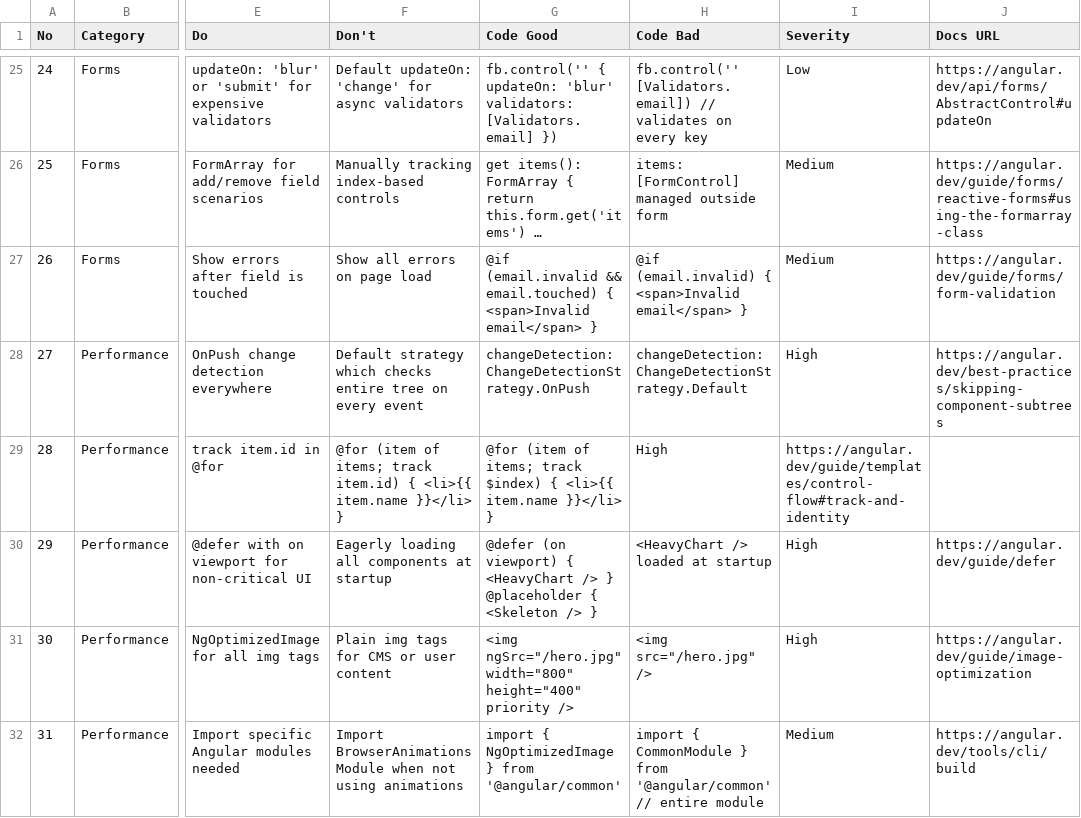
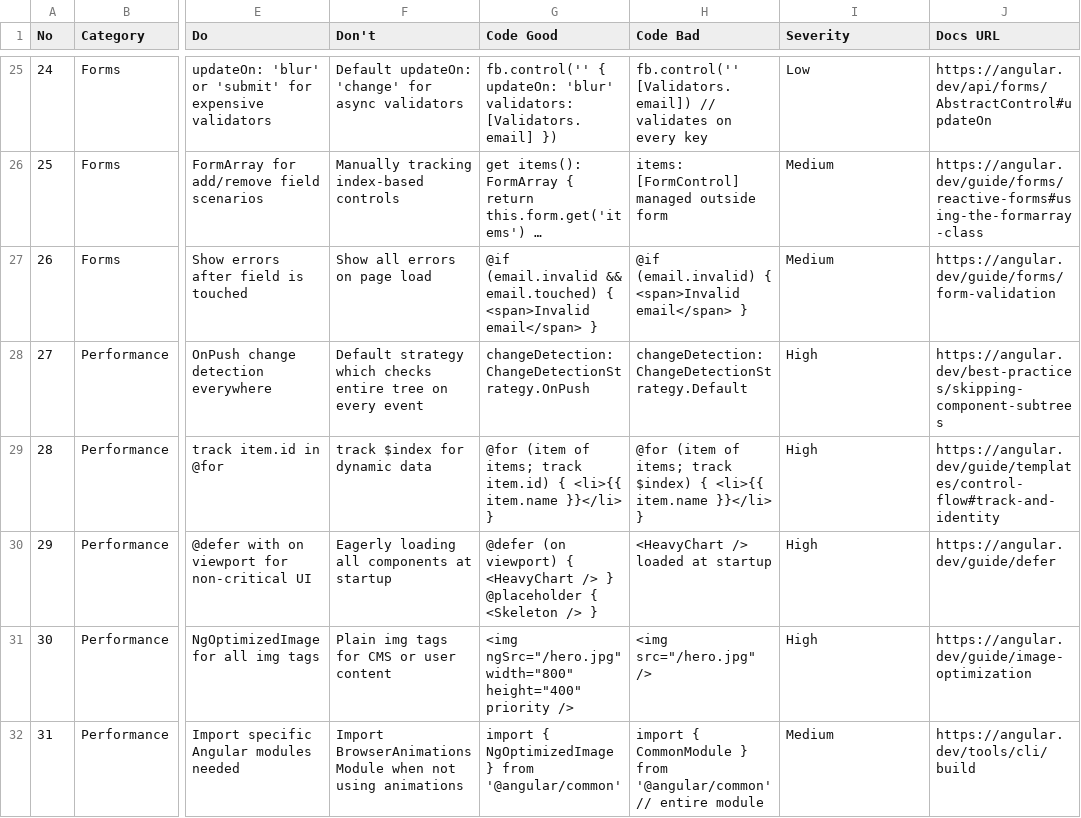
Before and after one commit to j-show/ai-everything, a CSV file: skills/ui-ux-pro-max/data/stacks/angular.csv, drawn as a sheet; only a part is shown, gaps mark what is left out; long unchanged cells end in …; the diff names each change by its address in the sheet, - before the commit and + after, or states it on an @@ line.

```diff
--- a/skills/ui-ux-pro-max/data/stacks/angular.csv
+++ b/skills/ui-ux-pro-max/data/stacks/angular.csv
-F29 (Don't): @for (item of items; track item.id) { <li>{{ item.name }}</li> }
+F29 (Don't): track $index for dynamic data
-G29 (Code Good): …items; track $index) { <li>{{…
+G29 (Code Good): …items; track item.id) { <li>{{…
-H29 (Code Bad): High
+H29 (Code Bad): @for (item of items; track $index) { <li>{{ item.name }}</li> }
-I29 (Severity): https://angular.dev/guide/templates/control-flow#track-and-identity
+I29 (Severity): High
-J29 (Docs URL): (empty)
+J29 (Docs URL): https://angular.dev/guide/templates/control-flow#track-and-identity
```
Also changed, not shown: skills/ui-ux-pro-max/data/google-fonts.csv, skills/ui-ux-pro-max/data/stacks/laravel.csv, 34 other files.
